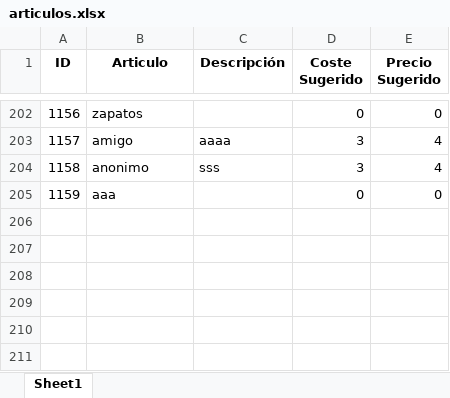
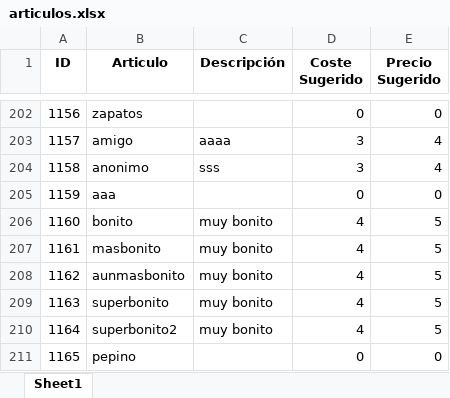
Before and after one commit to polri1100/Marta, an Excel workbook: data/articulos.xlsx, sheet Sheet1, drawn as a sheet; only a part is shown, gaps mark what is left out; values as stored, in another font and other column widths than the file's, no borders; the diff names each change by its address in the sheet, - before the commit and + after, or states it on an @@ line.

```diff
--- a/data/articulos.xlsx (sheet Sheet1)
+++ b/data/articulos.xlsx (sheet Sheet1)
+row 206: 1160 | bonito | muy bonito | 4 | 5
+row 207: 1161 | masbonito | muy bonito | 4 | 5
+row 208: 1162 | aunmasbonito | muy bonito | 4 | 5
+row 209: 1163 | superbonito | muy bonito | 4 | 5
+row 210: 1164 | superbonito2 | muy bonito | 4 | 5
+row 211: 1165 | pepino |  | 0 | 0
```
Also changed, not shown: data/clientes.xlsx, data/pedidos.xlsx, 4 other files.
